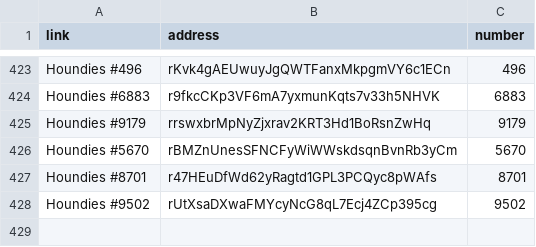
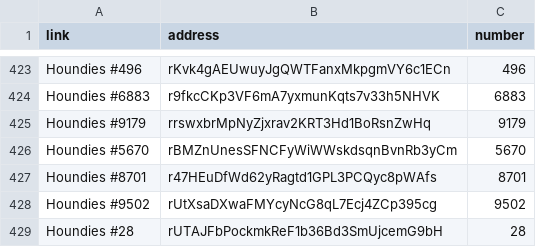
Before and after one commit to HoundDev/greyhoundapi, a CSV file: AirdropFinal.csv, drawn as a sheet; only a part is shown, gaps mark what is left out; the diff names each change by its address in the sheet, - before the commit and + after, or states it on an @@ line.

Commit message:
access to rUTAJFbPockmkReF1b36Bd3SmUjcemG9bH

```diff
--- a/AirdropFinal.csv
+++ b/AirdropFinal.csv
+row 429: Houndies #28 | rUTAJFbPockmkReF1b36Bd3SmUjcemG9bH | 28
```
